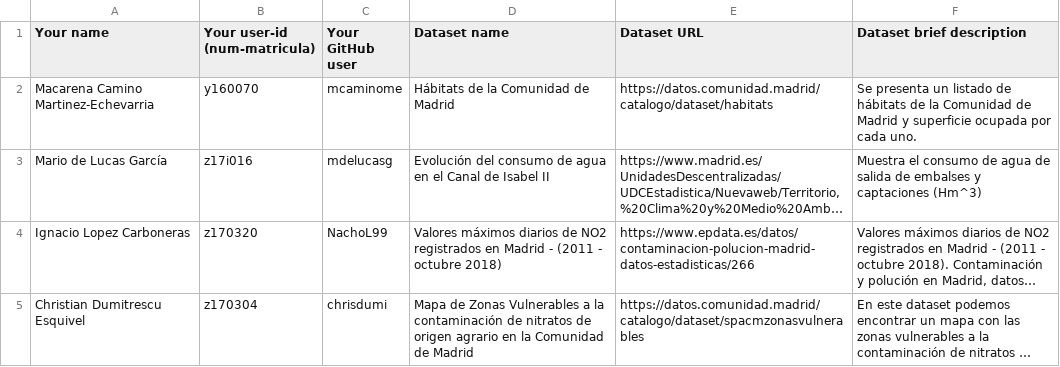
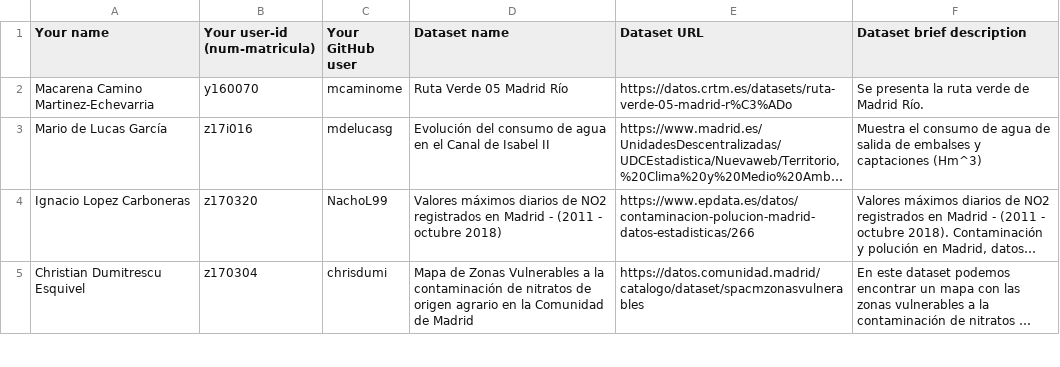
Before and after one commit to FacultadInformatica-LinkedData/Curso2020-2021, a CSV file: Assignment1/DatasetDescriptions.csv, drawn as a sheet; only a part is shown; long unchanged cells end in …; the diff names each change by its address in the sheet, - before the commit and + after, or states it on an @@ line.

Commit message:
Update DatasetDescriptions.csv
Change project data

```diff
--- a/Assignment1/DatasetDescriptions.csv
+++ b/Assignment1/DatasetDescriptions.csv
-D2 (Dataset name): Hábitats de la Comunidad de Madrid
+D2 (Dataset name): Ruta Verde 05 Madrid Río
-E2 (Dataset URL): https://datos.comunidad.madrid/catalogo/dataset/habitats
+E2 (Dataset URL): https://datos.crtm.es/datasets/ruta-verde-05-madrid-r%C3%ADo
-F2 (Dataset brief description): Se presenta un listado de hábitats de la Comunidad de Madrid y superficie ocupada por cada uno.
+F2 (Dataset brief description): Se presenta la ruta verde de Madrid Río.
```
